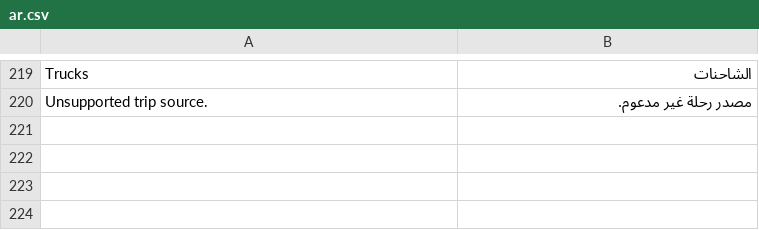
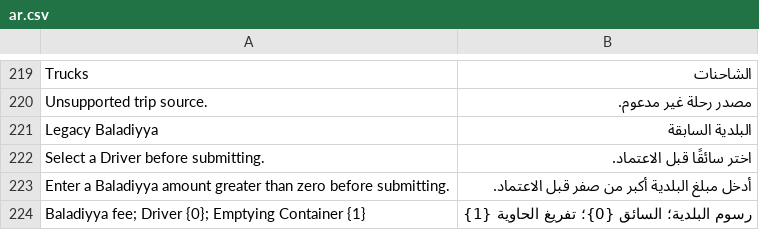
Before and after one commit to Maas-Consult-Middle-East/Container-Rental, a CSV file: container/translations/ar.csv, drawn as a sheet; only a part is shown, gaps mark what is left out; the diff names each change by its address in the sheet, - before the commit and + after, or states it on an @@ line.

```diff
--- a/container/translations/ar.csv
+++ b/container/translations/ar.csv
+row 221: Legacy Baladiyya | البلدية السابقة
+row 222: Select a Driver before submitting. | اختر سائقًا قبل الاعتماد.
+row 223: Enter a Baladiyya amount greater than zero before submitting. | أدخل مبلغ البلدية أكبر من صفر قبل الاعتماد.
+row 224: Baladiyya fee; Driver {0}; Emptying Container {1} | رسوم البلدية؛ السائق {0}؛ تفريغ الحاوية {1}
```
Also changed, not shown: 19 other files.
